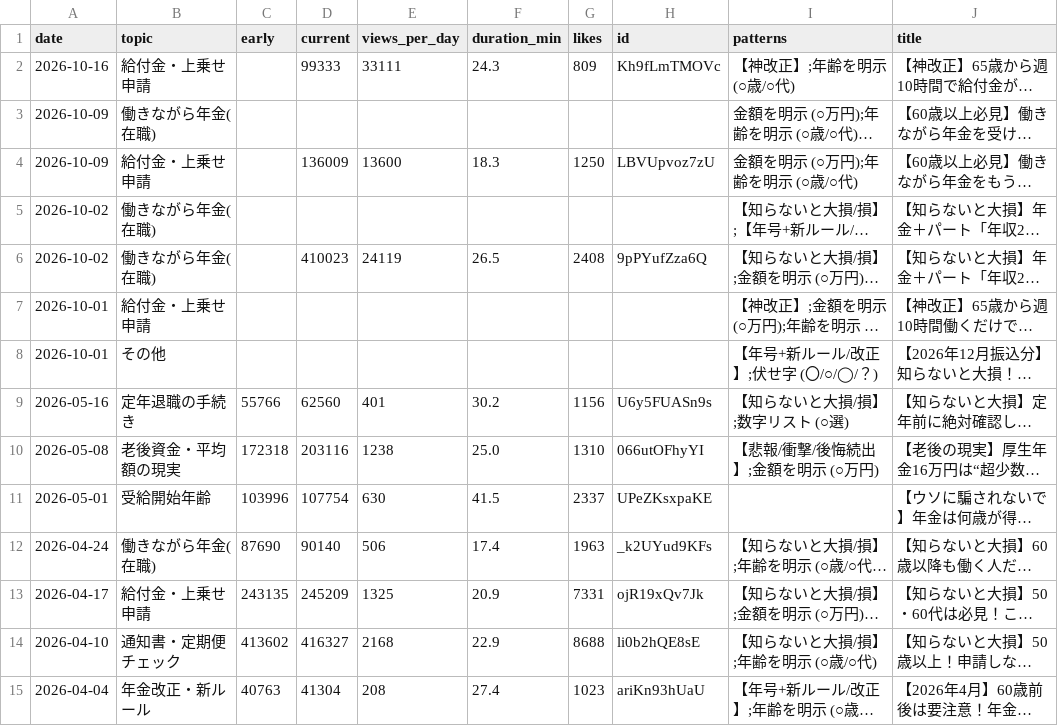
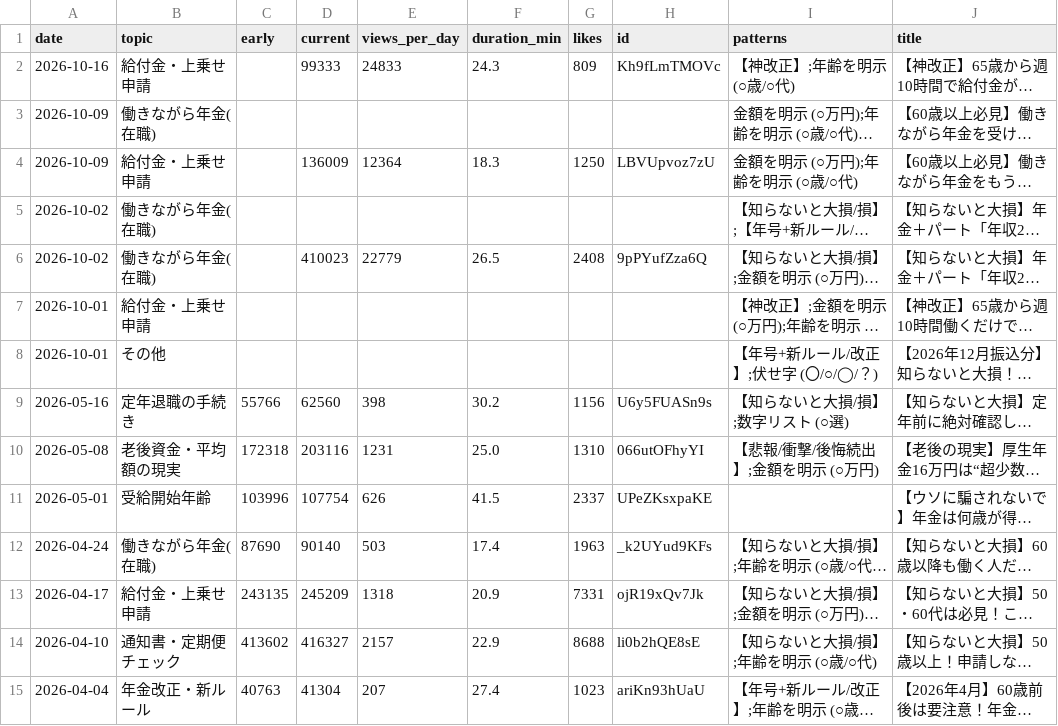
Before and after one commit to 85mighty/seido-tube, a CSV file: analysis/videos.csv, drawn as a sheet; only a part is shown; long unchanged cells end in …; the diff covers the shown part only; the diff names each change by its address in the sheet, - before the commit and + after, or states it on an @@ line.

```diff
--- a/analysis/videos.csv
+++ b/analysis/videos.csv
-E2 (views_per_day): 33111
+E2 (views_per_day): 24833
-E4 (views_per_day): 13600
+E4 (views_per_day): 12364
-E6 (views_per_day): 24119
+E6 (views_per_day): 22779
-E9 (views_per_day): 401
+E9 (views_per_day): 398
-E10 (views_per_day): 1238
+E10 (views_per_day): 1231
-E11 (views_per_day): 630
+E11 (views_per_day): 626
-E12 (views_per_day): 506
+E12 (views_per_day): 503
-E13 (views_per_day): 1325
+E13 (views_per_day): 1318
-E14 (views_per_day): 2168
+E14 (views_per_day): 2157
-E15 (views_per_day): 208
+E15 (views_per_day): 207
```
Also changed, not shown: 84 edited cells elsewhere in this file, analysis/topic_ranking.csv, 6 other files.
